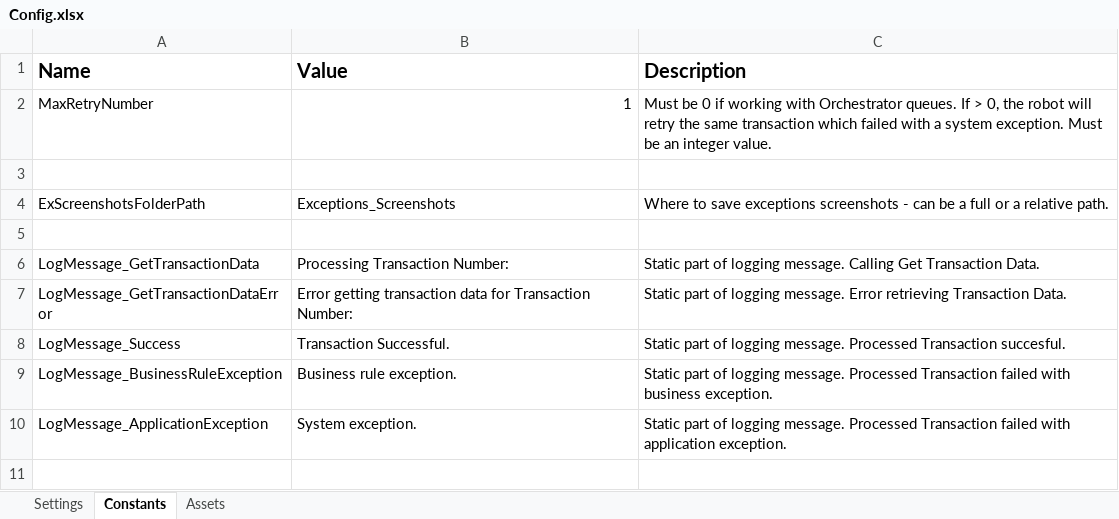
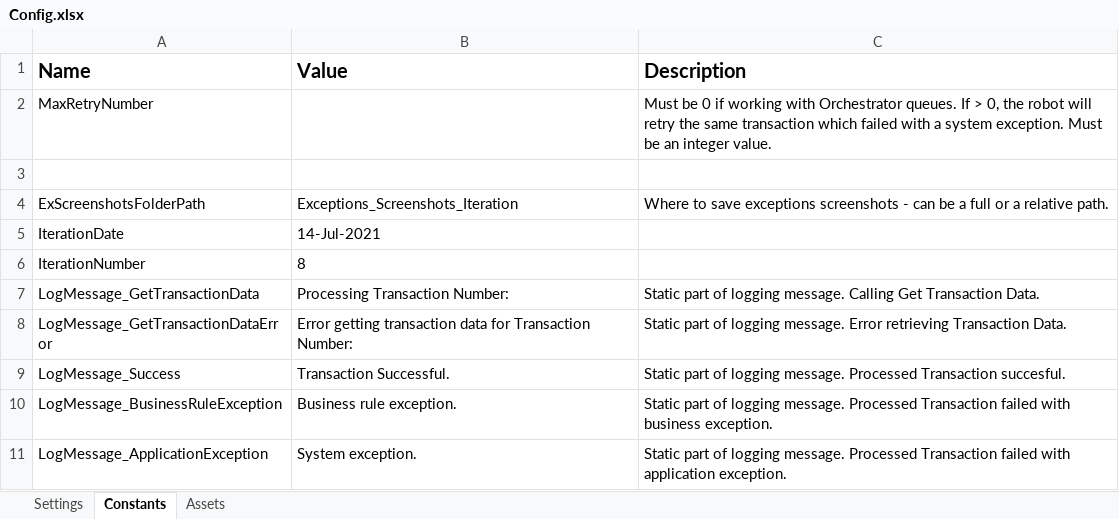
Before and after one commit to sandeeppatilstep/RTA_DNM, an Excel workbook: Data/Config.xlsx, sheet Constants, drawn as a sheet; values as stored, in another font and other column widths than the file's, no borders; the diff names each change by its address in the sheet, - before the commit and + after, or states it on an @@ line.

```diff
--- a/Data/Config.xlsx (sheet Constants)
+++ b/Data/Config.xlsx (sheet Constants)
-B2 (Value): 1
+B2 (Value): (empty)
-B4 (Value): Exceptions_Screenshots
+B4 (Value): Exceptions_Screenshots_Iteration
-row 5: (empty)
+row 5: IterationDate | 14-Jul-2021
+row 6: IterationNumber | 8
```
Also changed, not shown: sheet Settings, Data/Input/TestCases.xlsx, 24 other files.
